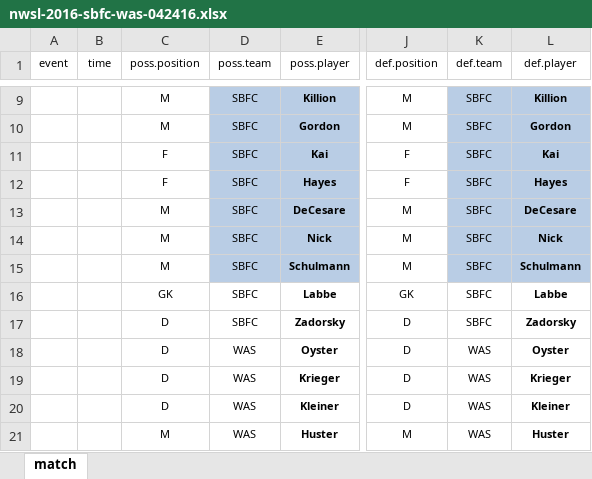
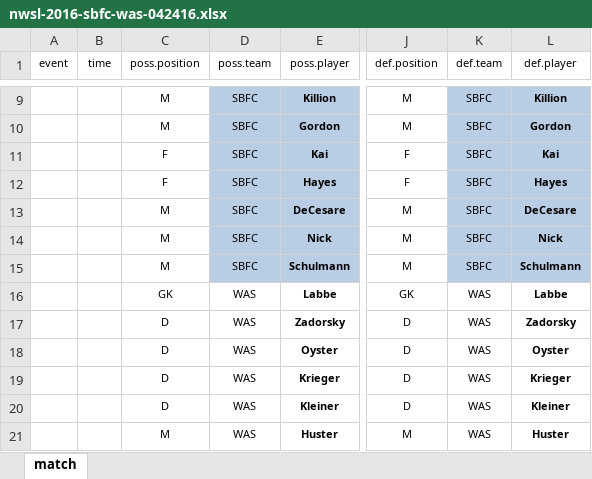
Before and after one commit to alfredomartinezjr/wosostats, an Excel workbook: source/excel/nwsl-2016/nwsl-2016-sbfc-was-042416.xlsx, sheet match, drawn as a sheet; only a part is shown, gaps mark what is left out; values as stored, in another font and other column widths than the file's, no borders; the diff names each change by its address in the sheet, - before the commit and + after, or states it on an @@ line.

```diff
--- a/source/excel/nwsl-2016/nwsl-2016-sbfc-was-042416.xlsx (sheet match)
+++ b/source/excel/nwsl-2016/nwsl-2016-sbfc-was-042416.xlsx (sheet match)
-D16:D17 (poss.team): SBFC
+D16:D17 (poss.team): WAS
-K16:K17 (def.team): SBFC
+K16:K17 (def.team): WAS
```
Also changed, not shown: 1 other file.
